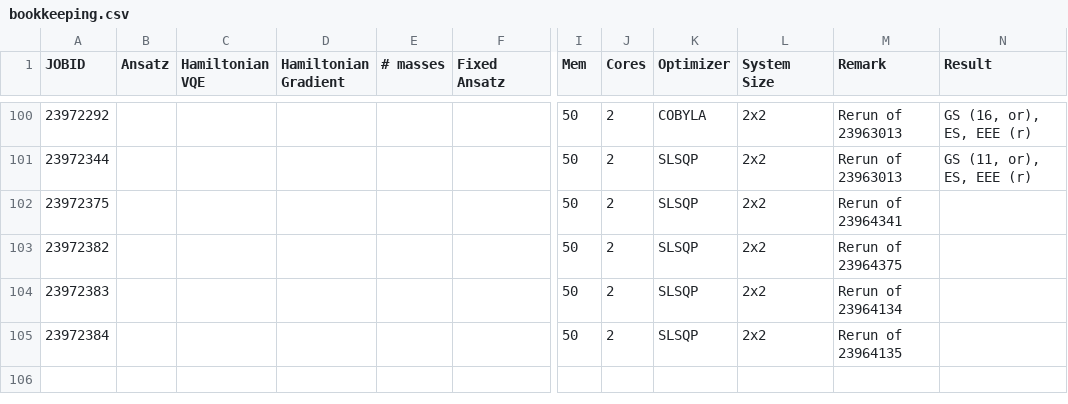
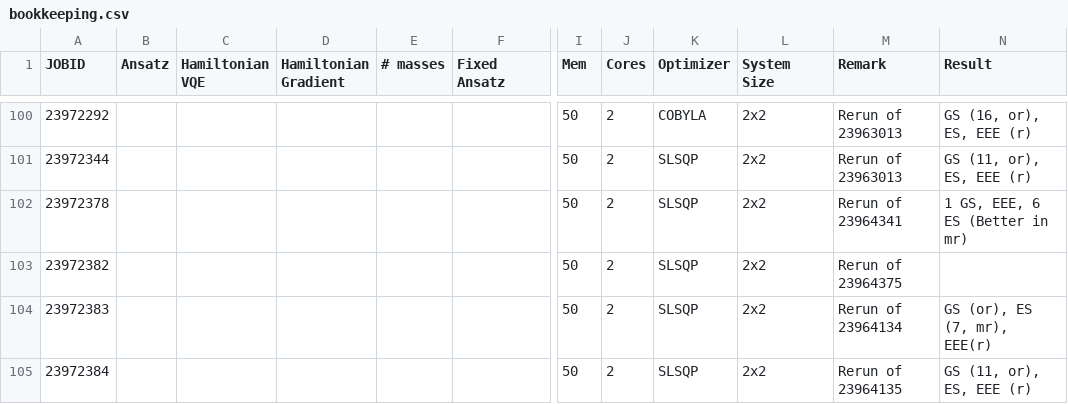
Before and after one commit to NicoDic98/QC-MasterThesis, a CSV file: bookkeeping.csv, drawn as a sheet; only a part is shown, gaps mark what is left out; the diff names each change by its address in the sheet, - before the commit and + after, or states it on an @@ line.

```diff
--- a/bookkeeping.csv
+++ b/bookkeeping.csv
-A102 (JOBID): 23972375
+A102 (JOBID): 23972378
-N102 (Result): (empty)
+N102 (Result): 1 GS, EEE, 6 ES (Better in mr)
-N104 (Result): (empty)
+N104 (Result): GS (or), ES (7, mr), EEE(r)
-N105 (Result): (empty)
+N105 (Result): GS (11, or), ES, EEE (r)
```
Also changed, not shown: 11 other files.
